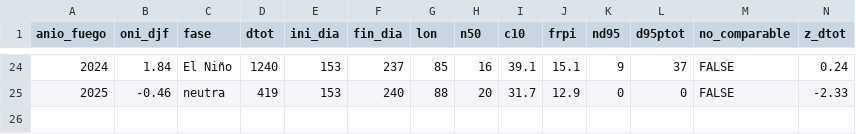
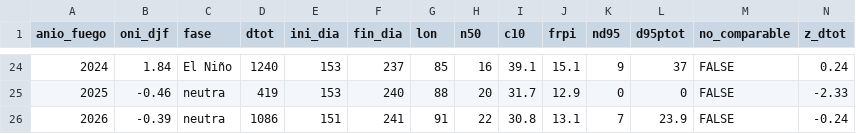
Before and after one commit to incendios-forestales/geovisor-indices, a CSV file: data/tables/modis/enso_anual.csv, drawn as a sheet; only a part is shown, gaps mark what is left out; rows hold the shown columns only; the diff names each change by its address in the sheet, - before the commit and + after, or states it on an @@ line.

```diff
--- a/data/tables/modis/enso_anual.csv
+++ b/data/tables/modis/enso_anual.csv
+row 26: 2026 | -0.39 | neutra | 1086 | 151 | 241 | 91 | 22 | 30.8 | 13.1 | 7 | 23.9 | FALSE | -0.24
```
Also changed, not shown: data/tables/modis/detecciones_por_tipo.csv, data/tables/modis/enso_resumen.csv, 31 other files.
